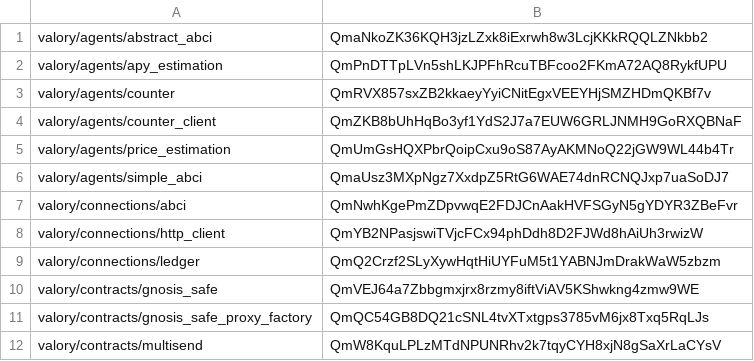
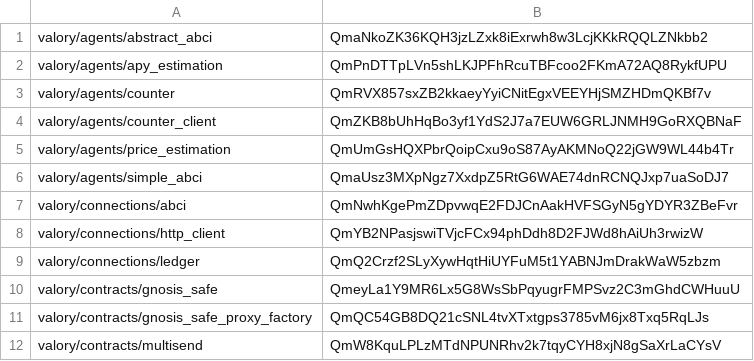
Before and after one commit to w1kke/olas-hello-world, a CSV file: packages/hashes.csv, drawn as a sheet; only a part is shown.

```diff
--- a/packages/hashes.csv
+++ b/packages/hashes.csv
@@ -9,3 +9,3 @@ valory/connections/http_client,QmYB2NPasjswiTVjcFCx94phDdh8D2FJWd8hAiUh3rwizW
 valory/connections/ledger,QmQ2Crzf2SLyXywHqtHiUYFuM5t1YABNJmDrakWaW5zbzm
-valory/contracts/gnosis_safe,QmVEJ64a7Zbbgmxjrx8rzmy8iftViAV5KShwkng4zmw9WE
+valory/contracts/gnosis_safe,QmeyLa1Y9MR6Lx5G8WsSbPqyugrFMPSvz2C3mGhdCWHuuU
 valory/contracts/gnosis_safe_proxy_factory,QmQC54GB8DQ21cSNL4tvXTxtgps3785vM6jx8Txq5RqLJs
```
Also changed, not shown: 3 other files.
